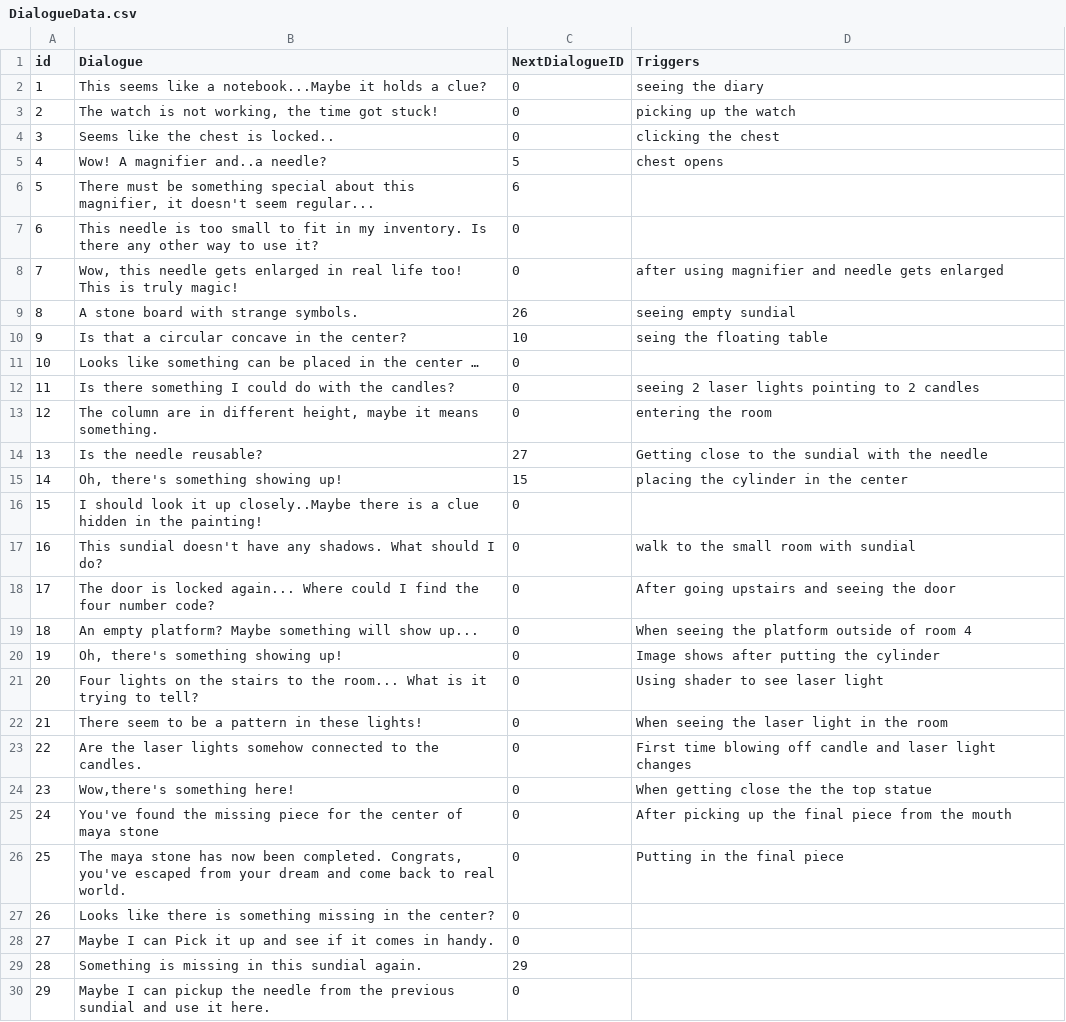
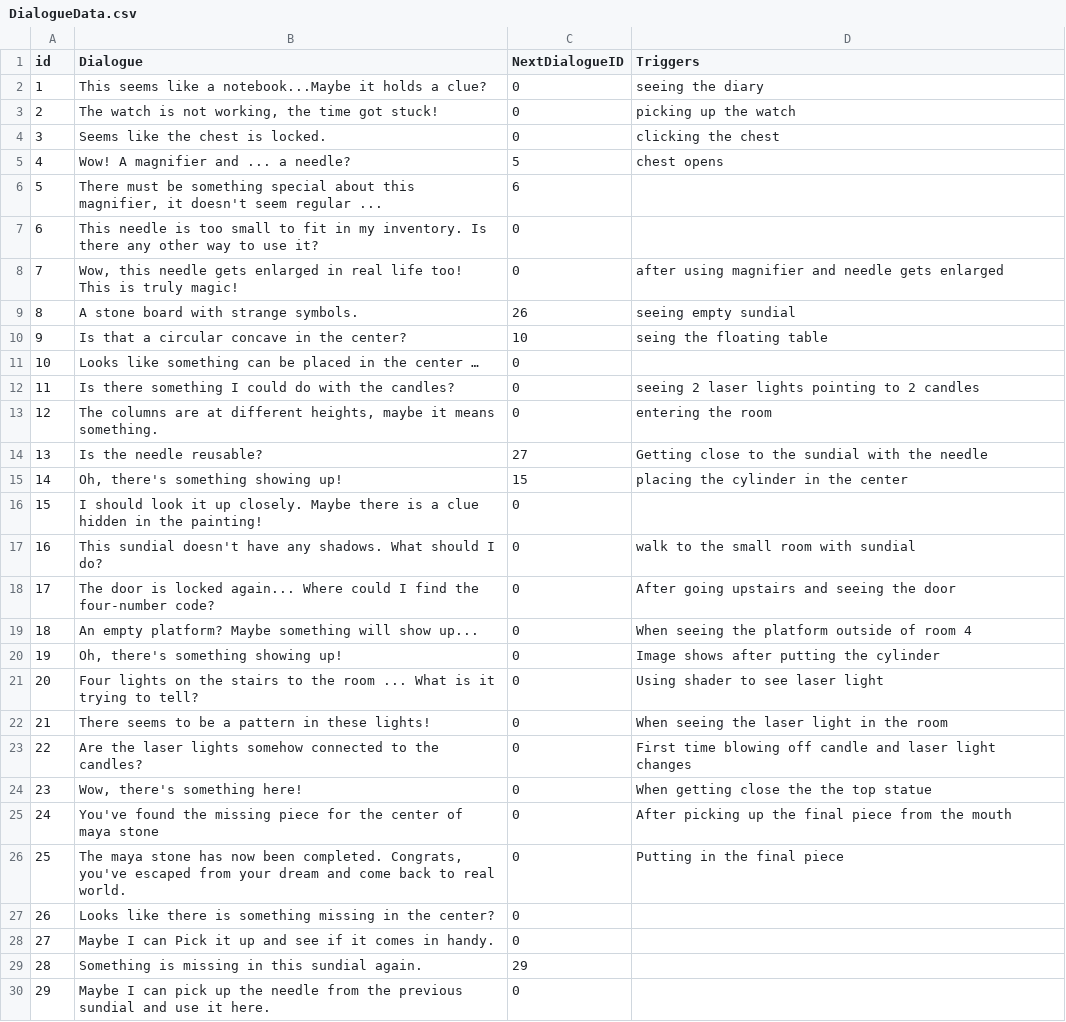
Before and after one commit to SadraMoghadam/SleepInvasion, a CSV file: SleepInvasion/Assets/Resources/Data/DialogueData.csv, drawn as a sheet.

```diff
--- a/SleepInvasion/Assets/Resources/Data/DialogueData.csv
+++ b/SleepInvasion/Assets/Resources/Data/DialogueData.csv
@@ -3,5 +3,5 @@ id,Dialogue,NextDialogueID,Triggers
 2,"The watch is not working, the time got stuck! ",0,picking up the watch
-3,Seems like the chest is locked..,0,clicking the chest
-4,Wow! A magnifier and..a needle?,5,chest opens
-5,"There must be something special about this magnifier, it doesn't seem regular...",6,
+3,Seems like the chest is locked.,0,clicking the chest
+4,Wow! A magnifier and ... a needle?,5,chest opens
+5,"There must be something special about this magnifier, it doesn't seem regular ...",6,
 6,This needle is too small to fit in my inventory. Is there any other way to use it?,0,
@@ -12,14 +12,14 @@ id,Dialogue,NextDialogueID,Triggers
 11,Is there something I could do with the candles?,0,seeing 2 laser lights pointing to 2 candles
-12,"The column are in different height, maybe it means something.",0,entering the room
+12,"The columns are at different heights, maybe it means something.",0,entering the room
 13,Is the needle reusable? ,27,Getting close to the sundial with the needle
 14,"Oh, there's something showing up! ",15,placing the cylinder in the center
-15,I should look it up closely..Maybe there is a clue hidden in the painting!,0,
+15,I should look it up closely. Maybe there is a clue hidden in the painting!,0,
 16,This sundial doesn't have any shadows. What should I do?,0,walk to the small room with sundial
-17,The door is locked again... Where could I find the four number code?,0,After going upstairs and seeing the door
+17,The door is locked again... Where could I find the four-number code?,0,After going upstairs and seeing the door
 18,An empty platform? Maybe something will show up...,0,When seeing the platform outside of room 4
 19,"Oh, there's something showing up! ",0,Image shows after putting the cylinder
-20,Four lights on the stairs to the room... What is it trying to tell?,0,Using shader to see laser light
-21,There seem to be a pattern in these lights!,0,When seeing the laser light in the room
-22,Are the laser lights somehow connected to the candles.,0,First time blowing off candle and laser light changes
-23,"Wow,there's something here!",0,When getting close the the top statue
+20,Four lights on the stairs to the room ... What is it trying to tell?,0,Using shader to see laser light
+21,There seems to be a pattern in these lights!,0,When seeing the laser light in the room
+22,Are the laser lights somehow connected to the candles?,0,First time blowing off candle and laser light changes
+23,"Wow, there's something here!",0,When getting close the the top statue
 24,You've found the missing piece for the center of maya stone ,0,After picking up the final piece from the mouth
@@ -29,2 +29,2 @@ id,Dialogue,NextDialogueID,Triggers
 28,Something is missing in this sundial again.,29,
-29,Maybe I can pickup the needle from the previous sundial and use it here.,0,
+29,Maybe I can pick up the needle from the previous sundial and use it here.,0,
```
Also changed, not shown: 5 other files.
